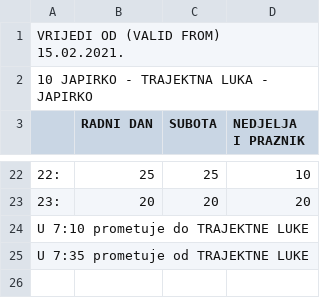
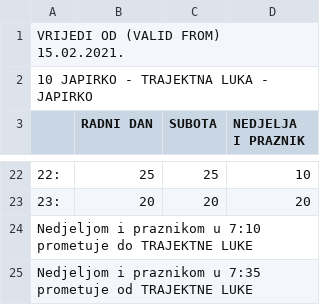
Before and after one commit to AntonioZulim/autobusni-sustav-podatci, a CSV file: vozni-red/vozni_red14.csv, drawn as a sheet; only a part is shown, gaps mark what is left out; the diff names each change by its address in the sheet, - before the commit and + after, or states it on an @@ line.

```diff
--- a/vozni-red/vozni_red14.csv
+++ b/vozni-red/vozni_red14.csv
-A24: U 7:10 prometuje do TRAJEKTNE LUKE
+A24: Nedjeljom i praznikom u 7:10 prometuje do TRAJEKTNE LUKE
-A25: U 7:35 prometuje od TRAJEKTNE LUKE
+A25: Nedjeljom i praznikom u 7:35 prometuje od TRAJEKTNE LUKE
```
Also changed, not shown: vozni-red/vozni_red20.csv, vozni-red/vozni_red21.csv, 15 other files.
